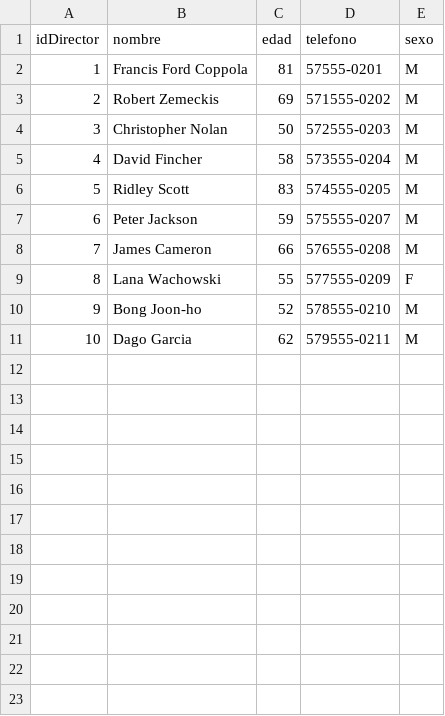
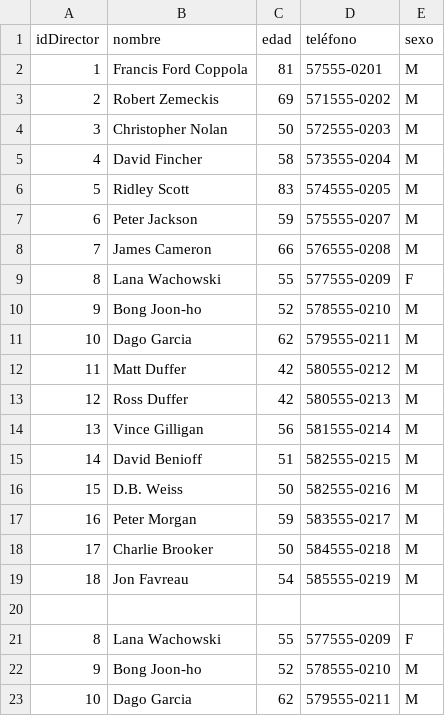
Before and after one commit to memerazo/Actividad8, a CSV file: Director.csv, drawn as a sheet.

Commit message:
Director.csv

```diff
--- a/Director.csv
+++ b/Director.csv
@@ -1,2 +1,2 @@
-idDirector,nombre,edad,telefono,sexo
+idDirector,nombre,edad,teléfono,sexo
 1,Francis Ford Coppola,81,57555-0201,M
@@ -11 +11,13 @@ idDirector,nombre,edad,telefono,sexo
 10,Dago Garcia,62,579555-0211,M
+11,Matt Duffer,42,580555-0212,M
+12,Ross Duffer,42,580555-0213,M
+13,Vince Gilligan,56,581555-0214,M
+14,David Benioff,51,582555-0215,M
+15,D.B. Weiss,50,582555-0216,M
+16,Peter Morgan,59,583555-0217,M
+17,Charlie Brooker,50,584555-0218,M
+18,Jon Favreau,54,585555-0219,M
+
+8,Lana Wachowski,55,577555-0209,F
+9,Bong Joon-ho,52,578555-0210,M
+10,Dago Garcia,62,579555-0211,M
```
